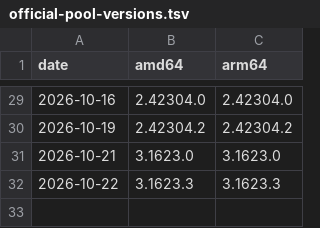
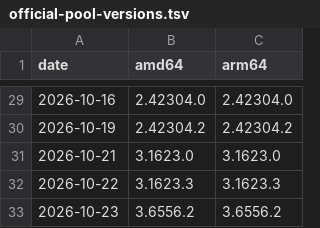
Before and after one commit to lou-ngoko/claude-desktop-linux, a TSV file: official-pool-versions.tsv, drawn as a sheet; only a part is shown, gaps mark what is left out.

```diff
--- a/official-pool-versions.tsv
+++ b/official-pool-versions.tsv
@@ -32 +32,2 @@ date	amd64	arm64
 2026-10-22	3.1623.3	3.1623.3
+2026-10-23	3.6556.2	3.6556.2
```
